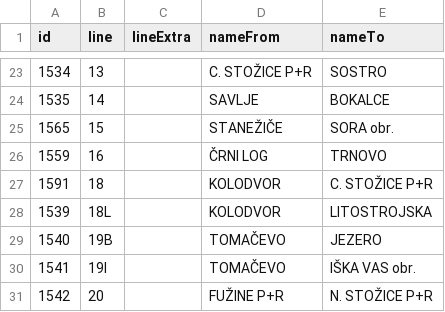
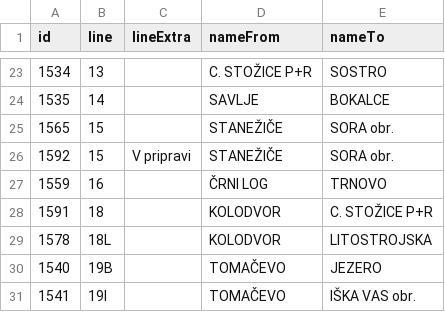
Before and after one commit to openstreetmap-si/bus-routes-osm-lpp, a CSV file: data/lpp/lines.csv, drawn as a sheet; only a part is shown, gaps mark what is left out; the shorter side is filled out with more unchanged rows.

```diff
--- a/data/lpp/lines.csv
+++ b/data/lpp/lines.csv
@@ -25,5 +25,6 @@
 1565,15,,STANEŽIČE,SORA obr.
+1592,15,V pripravi,STANEŽIČE,SORA obr.
 1559,16,,ČRNI LOG,TRNOVO
 1591,18,,KOLODVOR,C. STOŽICE P+R
-1539,18L,,KOLODVOR,LITOSTROJSKA
+1578,18L,,KOLODVOR,LITOSTROJSKA
 1540,19B,,TOMAČEVO,JEZERO
```
Also changed, not shown: data/lpp/lines_stops.csv.
